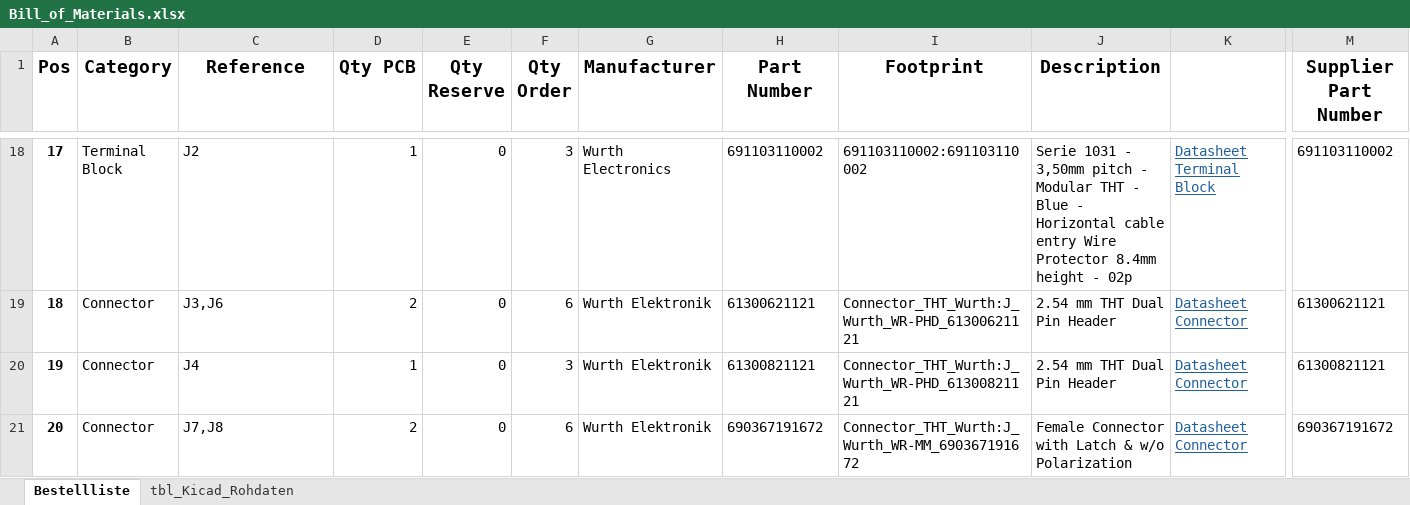
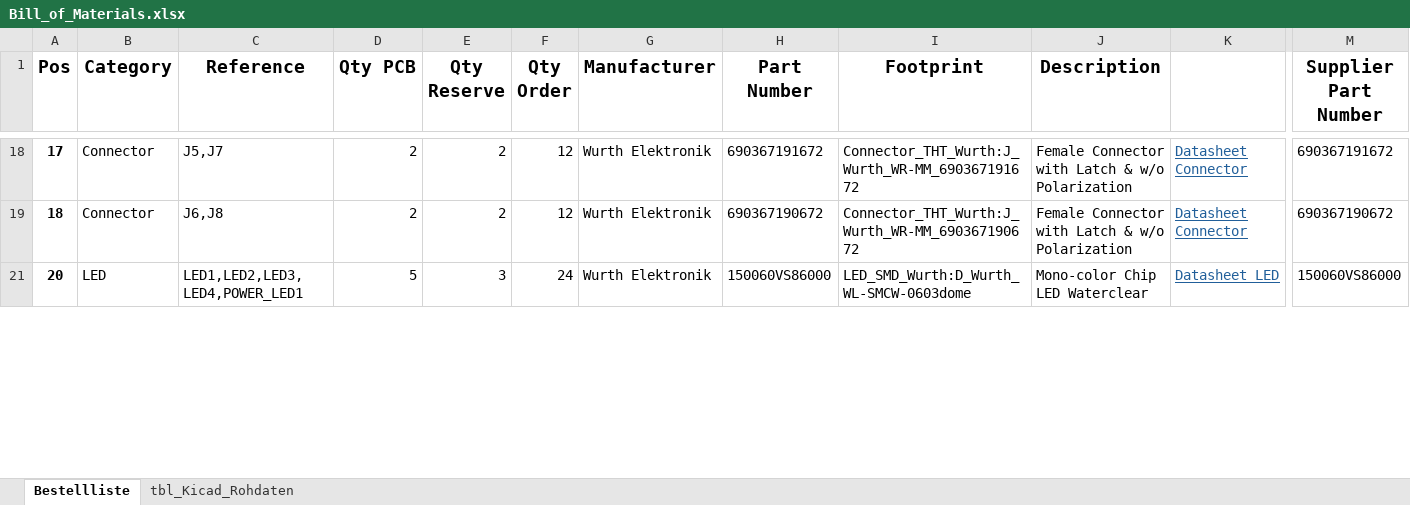
Before and after one commit to fe871bae/Repulsive_Maglev, an Excel workbook: Fabrication/Bill_of_Materials.xlsx, sheet Bestellliste, drawn as a sheet; only a part is shown, gaps mark what is left out; values as stored, in another font and other column widths than the file's, no borders; conditional formats and table styles not drawn; rows hold the shown columns only; the diff covers the shown part only; the diff names each change by its address in the sheet, - before the commit and + after, or states it on an @@ line.

```diff
--- a/Fabrication/Bill_of_Materials.xlsx (sheet Bestellliste)
+++ b/Fabrication/Bill_of_Materials.xlsx (sheet Bestellliste)
-B18 (Category): Terminal Block
+B18 (Category): Connector
-C18 (Reference): J2
+C18 (Reference): J5,J7
-D18 (Qty PCB): 1
+D18 (Qty PCB): 2
-E18:E19 (Qty Reserve): 0
+E18:E19 (Qty Reserve): 2
-F18 (Qty Order): 3
+F18 (Qty Order): 12
-G18 (Manufacturer): Wurth Electronics
+G18 (Manufacturer): Wurth Elektronik
-H18 (Part Number): 691103110002
+H18 (Part Number): 690367191672
-I18 (Footprint): 691103110002:691103110002
+I18 (Footprint): Connector_THT_Wurth:J_Wurth_WR-MM_690367191672
-J18 (Description): Serie 1031 - 3,50mm pitch - Modular THT - Blue - Horizontal cable entry Wire Protector 8.4mm height - 02p
+J18 (Description): Female Connector with Latch & w/o Polarization
-K18 (Datasheet (click Name)): Datasheet Terminal Block
+K18 (Datasheet (click Name)): Datasheet Connector
-M18 (Supplier Part Number): 691103110002
+M18 (Supplier Part Number): 690367191672
-C19 (Reference): J3,J6
+C19 (Reference): J6,J8
-F19 (Qty Order): 6
+F19 (Qty Order): 12
-H19 (Part Number): 61300621121
+H19 (Part Number): 690367190672
-I19 (Footprint): Connector_THT_Wurth:J_Wurth_WR-PHD_61300621121
+I19 (Footprint): Connector_THT_Wurth:J_Wurth_WR-MM_690367190672
-J19 (Description): 2.54 mm THT Dual Pin Header
+J19 (Description): Female Connector with Latch & w/o Polarization
-M19 (Supplier Part Number): 61300621121
+M19 (Supplier Part Number): 690367190672
-row 20: 19 | Connector | J4 | 1 | 0 | 3 | Wurth Elektronik | 61300821121 | Connector_THT_Wurth:J_Wurth_WR-PHD_61300821121 | 2.54 mm THT Dual Pin Header | Datasheet Connector | 61300821121
-B21 (Category): Connector
+B21 (Category): LED
-C21 (Reference): J7,J8
+C21 (Reference): LED1,LED2,LED3,LED4,POWER_LED1
-D21 (Qty PCB): 2
+D21 (Qty PCB): 5
-E21 (Qty Reserve): 0
+E21 (Qty Reserve): 3
-F21 (Qty Order): 6
+F21 (Qty Order): 24
-H21 (Part Number): 690367191672
+H21 (Part Number): 150060VS86000
-I21 (Footprint): Connector_THT_Wurth:J_Wurth_WR-MM_690367191672
+I21 (Footprint): LED_SMD_Wurth:D_Wurth_WL-SMCW-0603dome
-J21 (Description): Female Connector with Latch & w/o Polarization
+J21 (Description): Mono-color Chip LED Waterclear
-K21 (Datasheet (click Name)): Datasheet Connector
+K21 (Datasheet (click Name)): Datasheet LED
-M21 (Supplier Part Number): 690367191672
+M21 (Supplier Part Number): 150060VS86000
```
Also changed, not shown: 11 removed rows, 292 edited cells and cell formats elsewhere in this sheet, sheet tbl_Kicad_Rohdaten, formulas that keep their value, hidden cells, 6 other files.
